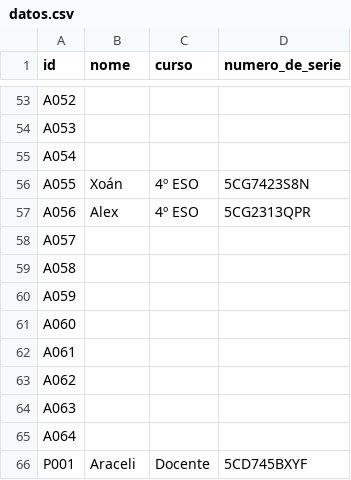
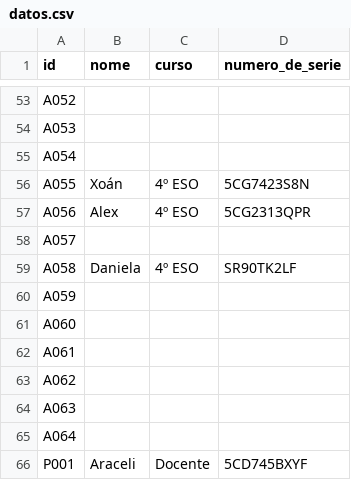
Before and after one commit to iesmarcocamballon/edixgal, a CSV file: datos.csv, drawn as a sheet; only a part is shown, gaps mark what is left out.

Commit message:
Modificado datos A058

```diff
--- a/datos.csv
+++ b/datos.csv
@@ -58,3 +58,3 @@ A056,Alex,4º ESO,5CG2313QPR
 A057,,,
-A058,,,
+A058,Daniela,4º ESO,SR90TK2LF
 A059,,,
```
